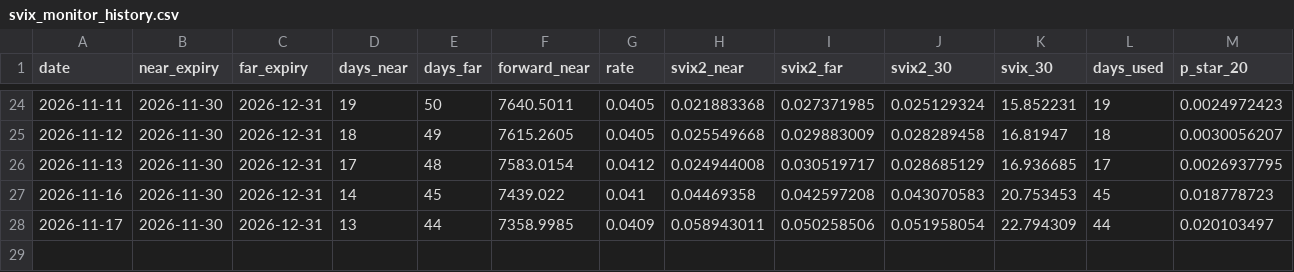
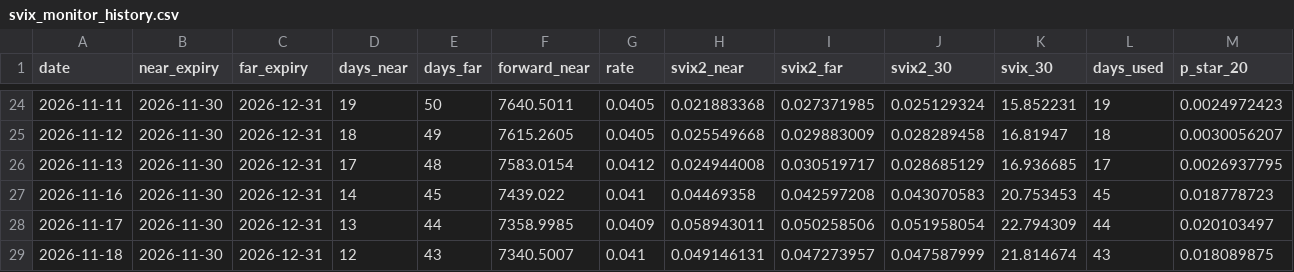
Before and after one commit to JamesRosenberger-Github/svix-crash-monitor, a CSV file: svix_monitor_history.csv, drawn as a sheet; only a part is shown, gaps mark what is left out; rows hold the shown columns only; the diff names each change by its address in the sheet, - before the commit and + after, or states it on an @@ line.

```diff
--- a/svix_monitor_history.csv
+++ b/svix_monitor_history.csv
+row 29: 2026-11-18 | 2026-11-30 | 2026-12-31 | 12 | 43 | 7340.5007 | 0.041 | 0.049146131 | 0.047273957 | 0.047587999 | 21.814674 | 43 | 0.018089875
```
